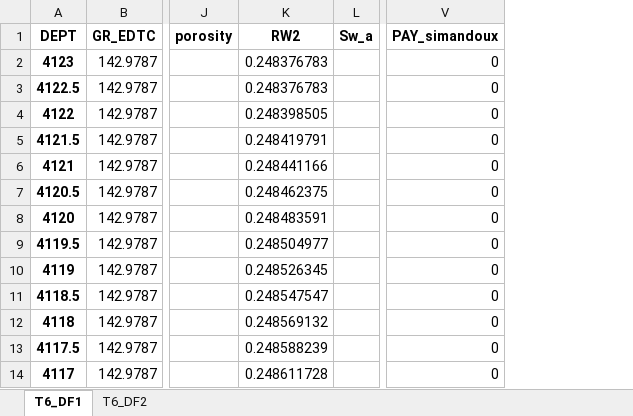
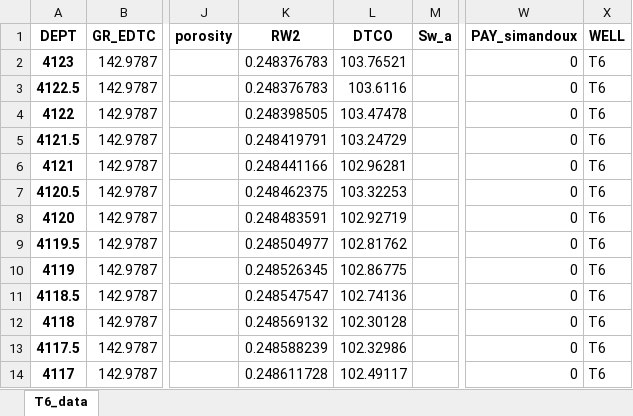
Before and after one commit to edwino26/CoreImages, an Excel workbook: T6.xlsx, sheet T6_data, drawn as a sheet; only a part is shown, gaps mark what is left out; values as stored, in another font and other column widths than the file's, no borders; the diff names each change by its address in the sheet, - before the commit and + after, or states it on an @@ line.

```diff
--- a/T6.xlsx (sheet T6_data)
+++ b/T6.xlsx (sheet T6_data)
-sheet tab: T6_DF1
+sheet tab: T6_data
-sheet tab: T6_DF2
+column L (DTCO), rows 2-14: 103.76521 | 103.6116 | 103.47478 | 103.24729 | 102.96281 | 103.32253 | 102.92719 | 102.81762 | 102.86775 | 102.74136 | 102.30128 | 102.32986 | 102.49117
+column X (WELL), rows 2-14: all T6
```
Also changed, not shown: T2.xlsx, 12 other files.
